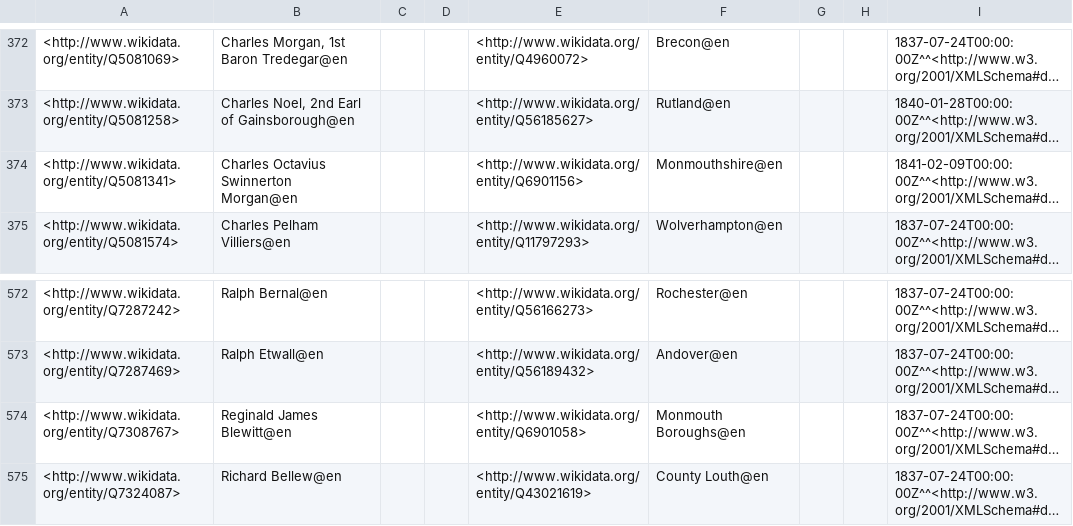
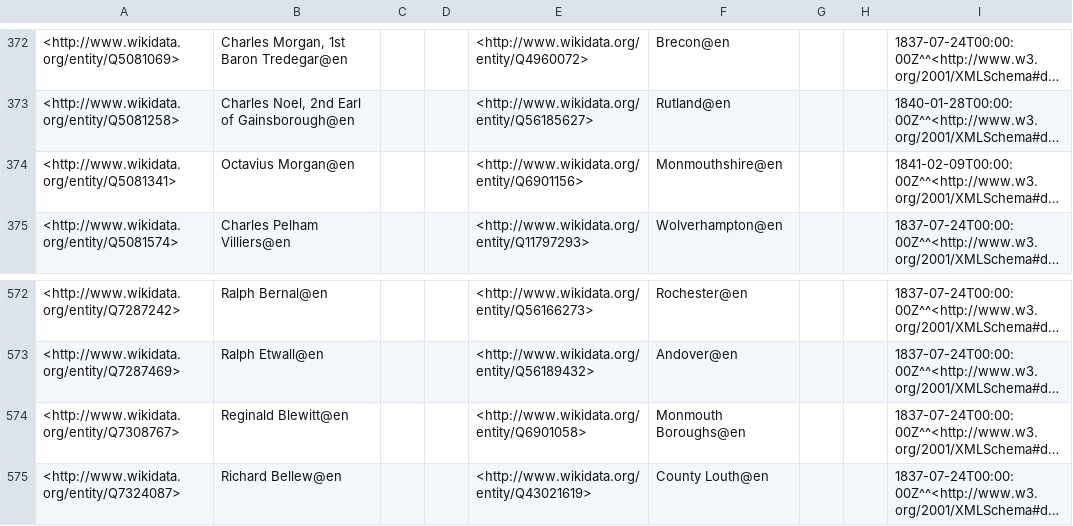
Before and after one commit to generalist/parliament, a TSV file: Q41582550.tsv, drawn as a sheet; only a part is shown, gaps mark what is left out; long unchanged cells end in …; the diff names each change by its address in the sheet, - before the commit and + after, or states it on an @@ line.

```diff
--- a/Q41582550.tsv
+++ b/Q41582550.tsv
-B374: Charles Octavius Swinnerton Morgan@en
+B374: Octavius Morgan@en
-B574: Reginald James Blewitt@en
+B574: Reginald Blewitt@en
```
Also changed, not shown: Q41582553.tsv, Q41582555.tsv, 10 other files.
